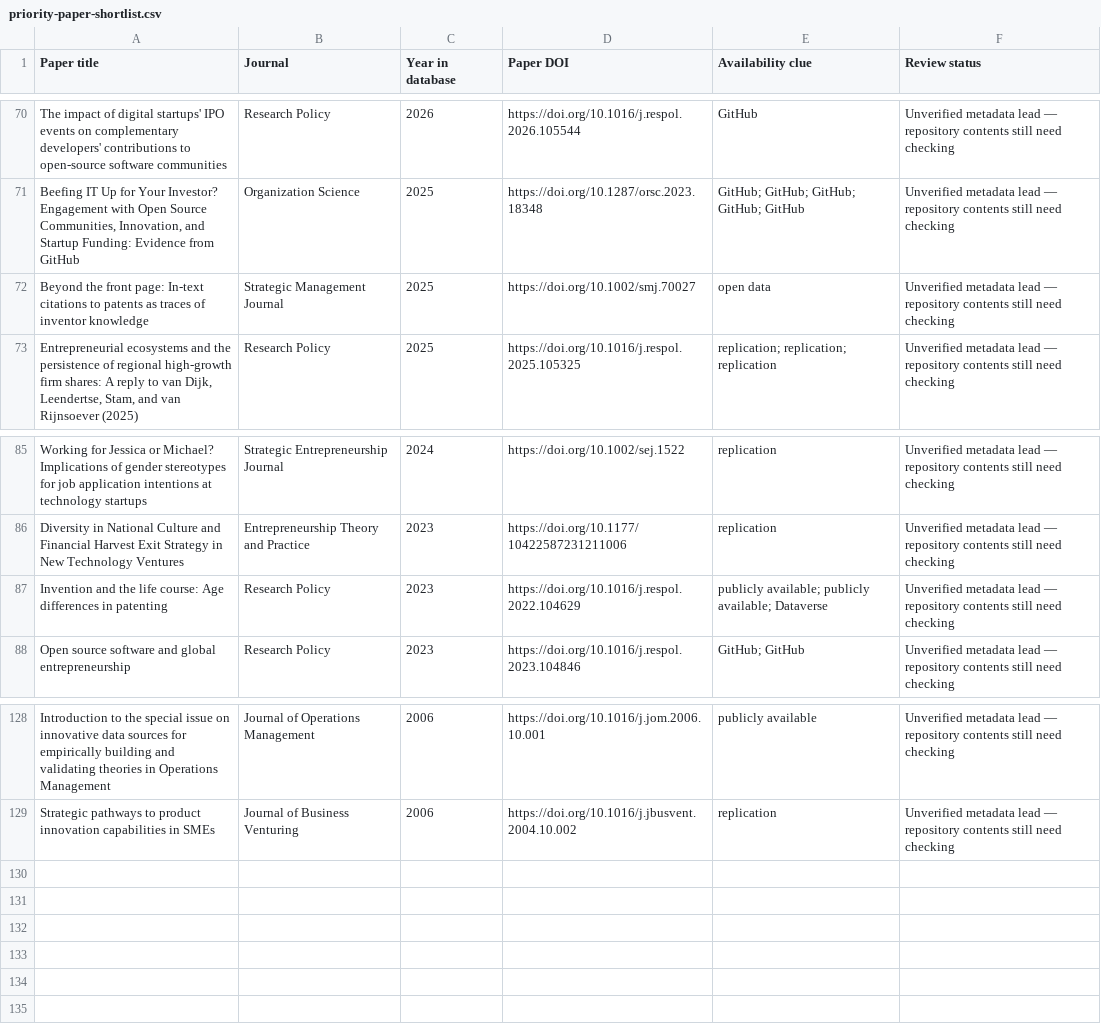
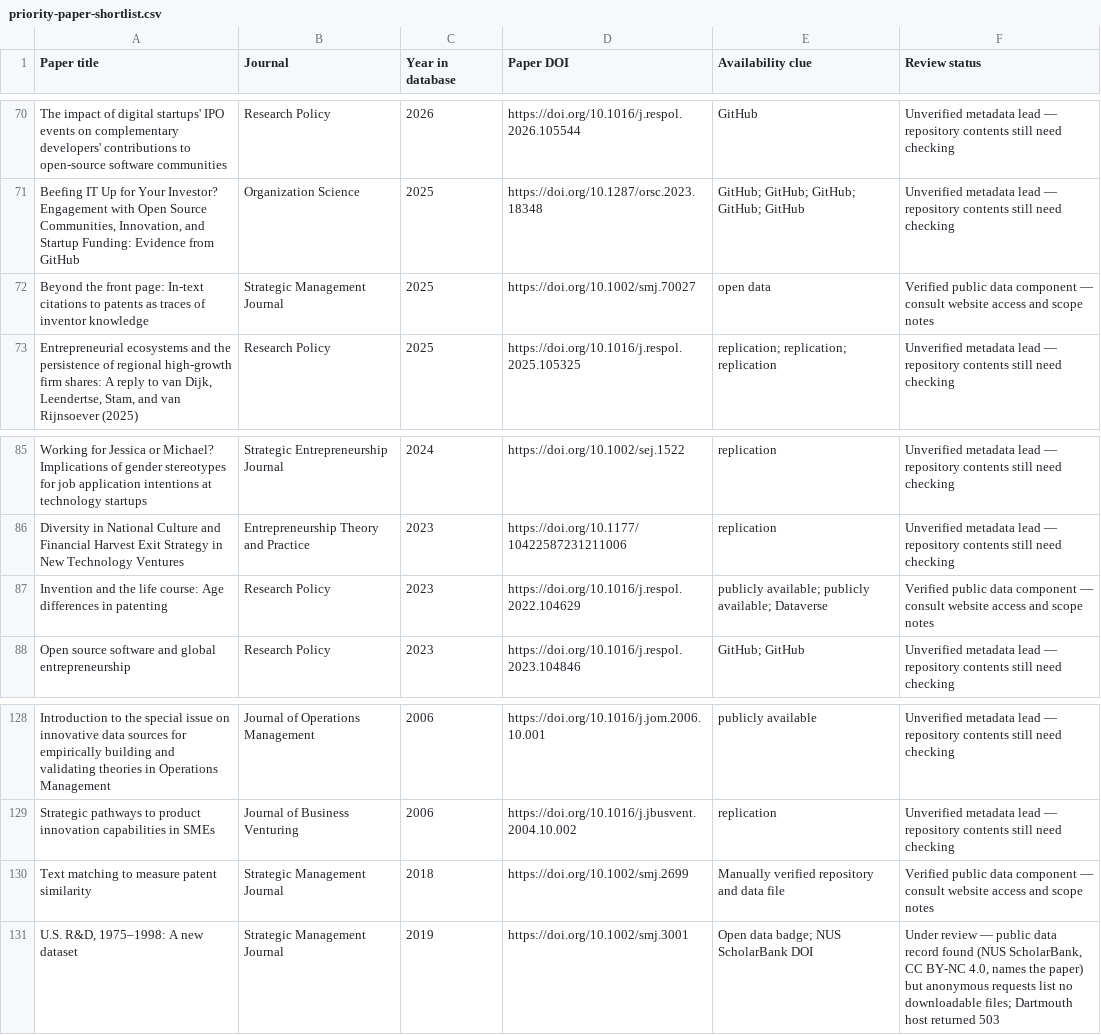
Before and after one commit to konstantinosStouras/datasets, a CSV file: _research/priority-paper-shortlist.csv, drawn as a sheet; only a part is shown, gaps mark what is left out.

```diff
--- a/_research/priority-paper-shortlist.csv
+++ b/_research/priority-paper-shortlist.csv
@@ -71,3 +71,3 @@ The impact of digital startups' IPO events on complementary developers' contribu
 "Beefing IT Up for Your Investor? Engagement with Open Source Communities, Innovation, and Startup Funding: Evidence from GitHub",Organization Science,2025,https://doi.org/10.1287/orsc.2023.18348,GitHub; GitHub; GitHub; GitHub; GitHub,Unverified metadata lead — repository contents still need checking
-Beyond the front page: In‐text citations to patents as traces of inventor knowledge,Strategic Management Journal,2025,https://doi.org/10.1002/smj.70027,open data,Unverified metadata lead — repository contents still need checking
+Beyond the front page: In‐text citations to patents as traces of inventor knowledge,Strategic Management Journal,2025,https://doi.org/10.1002/smj.70027,open data,Verified public data component — consult website access and scope notes
 "Entrepreneurial ecosystems and the persistence of regional high-growth firm shares: A reply to van Dijk, Leendertse, Stam, and van Rijnsoever (2025)",Research Policy,2025,https://doi.org/10.1016/j.respol.2025.105325,replication; replication; replication,Unverified metadata lead — repository contents still need checking
@@ -86,3 +86,3 @@ Working for Jessica or Michael? Implications of gender stereotypes for job appli
 Diversity in National Culture and Financial Harvest Exit Strategy in New Technology Ventures,Entrepreneurship Theory and Practice,2023,https://doi.org/10.1177/10422587231211006,replication,Unverified metadata lead — repository contents still need checking
-Invention and the life course: Age differences in patenting,Research Policy,2023,https://doi.org/10.1016/j.respol.2022.104629,publicly available; publicly available; Dataverse,Unverified metadata lead — repository contents still need checking
+Invention and the life course: Age differences in patenting,Research Policy,2023,https://doi.org/10.1016/j.respol.2022.104629,publicly available; publicly available; Dataverse,Verified public data component — consult website access and scope notes
 Open source software and global entrepreneurship,Research Policy,2023,https://doi.org/10.1016/j.respol.2023.104846,GitHub; GitHub,Unverified metadata lead — repository contents still need checking
@@ -129 +129,3 @@ Introduction to the special issue on innovative data sources for empirically bui
 Strategic pathways to product innovation capabilities in SMEs,Journal of Business Venturing,2006,https://doi.org/10.1016/j.jbusvent.2004.10.002,replication,Unverified metadata lead — repository contents still need checking
+Text matching to measure patent similarity,Strategic Management Journal,2018,https://doi.org/10.1002/smj.2699,Manually verified repository and data file,Verified public data component — consult website access and scope notes
+"U.S. R&D, 1975–1998: A new dataset",Strategic Management Journal,2019,https://doi.org/10.1002/smj.3001,Open data badge; NUS ScholarBank DOI,"Under review — public data record found (NUS ScholarBank, CC BY-NC 4.0, names the paper) but anonymous requests list no downloadable files; Dartmouth host returned 503"
```
Also changed, not shown: _research/paper-data-shortlist.csv, 3 other files.
